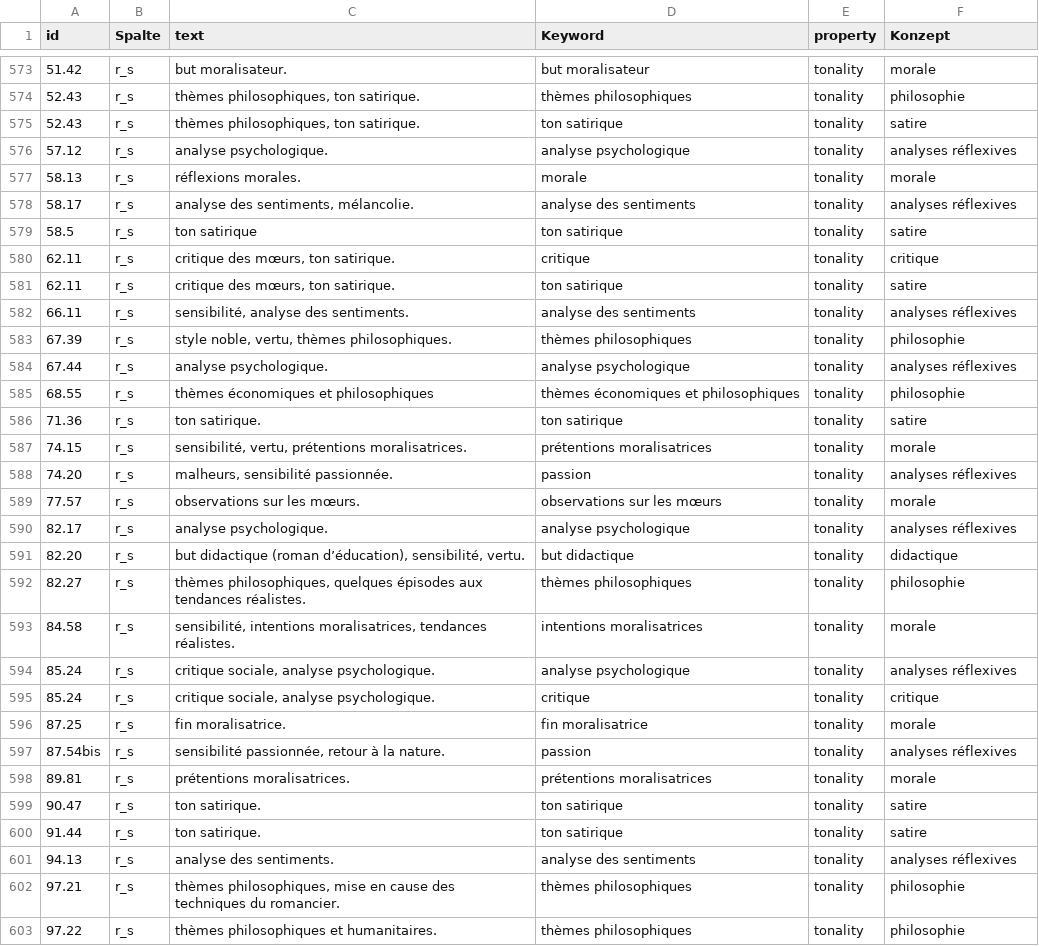
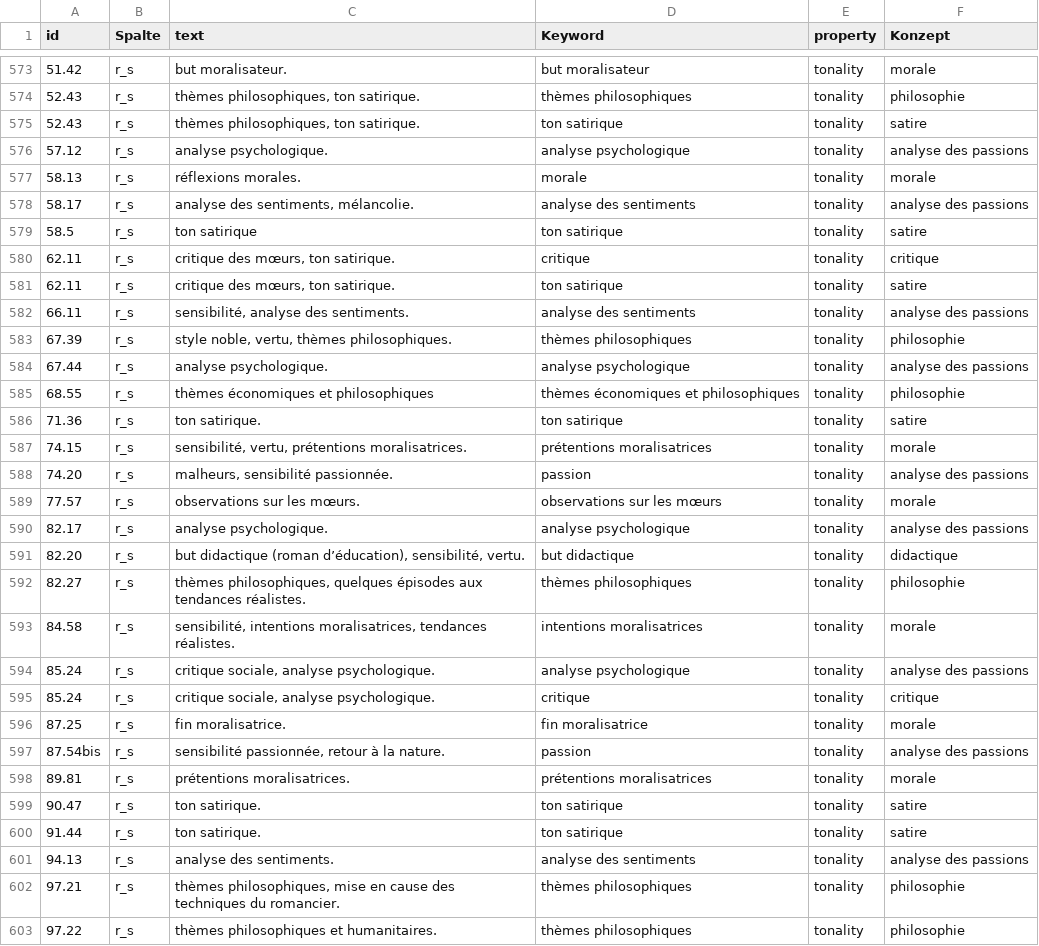
Before and after one commit to MiMoText/BGRF, a TSV file: intentionality/bgrf_intentionality_statements.tsv, drawn as a sheet; only a part is shown, gaps mark what is left out; the diff covers the shown part only.

```diff
--- a/intentionality/bgrf_intentionality_statements.tsv
+++ b/intentionality/bgrf_intentionality_statements.tsv
@@ -575,5 +575,5 @@ id	Spalte	text	Keyword	property	Konzept
 52.43	r_s	thèmes philosophiques, ton satirique.	ton satirique	tonality	satire
-57.12	r_s	analyse psychologique.	analyse psychologique	tonality	analyses réflexives
+57.12	r_s	analyse psychologique.	analyse psychologique	tonality	analyse des passions
 58.13	r_s	réflexions morales.	morale	tonality	morale
-58.17	r_s	analyse des sentiments, mélancolie.	analyse des sentiments	tonality	analyses réflexives
+58.17	r_s	analyse des sentiments, mélancolie.	analyse des sentiments	tonality	analyse des passions
 58.5	r_s	ton satirique	ton satirique	tonality	satire
@@ -581,5 +581,5 @@ id	Spalte	text	Keyword	property	Konzept
 62.11	r_s	critique des mœurs, ton satirique.	ton satirique	tonality	satire
-66.11	r_s	sensibilité, analyse des sentiments.	analyse des sentiments	tonality	analyses réflexives
+66.11	r_s	sensibilité, analyse des sentiments.	analyse des sentiments	tonality	analyse des passions
 67.39	r_s	style noble, vertu, thèmes philosophiques.	thèmes philosophiques	tonality	philosophie
-67.44	r_s	analyse psychologique.	analyse psychologique	tonality	analyses réflexives
+67.44	r_s	analyse psychologique.	analyse psychologique	tonality	analyse des passions
 68.55	r_s	thèmes économiques et philosophiques	thèmes économiques et philosophiques	tonality	philosophie
@@ -587,5 +587,5 @@ id	Spalte	text	Keyword	property	Konzept
 74.15	r_s	sensibilité, vertu, prétentions moralisatrices.	prétentions moralisatrices	tonality	morale
-74.20	r_s	malheurs, sensibilité passionnée.	passion	tonality	analyses réflexives
+74.20	r_s	malheurs, sensibilité passionnée.	passion	tonality	analyse des passions
 77.57	r_s	observations sur les mœurs.	observations sur les mœurs	tonality	morale
-82.17	r_s	analyse psychologique.	analyse psychologique	tonality	analyses réflexives
+82.17	r_s	analyse psychologique.	analyse psychologique	tonality	analyse des passions
 82.20	r_s	but didactique (roman d’éducation), sensibilité, vertu.	but didactique	tonality	didactique
@@ -593,6 +593,6 @@ id	Spalte	text	Keyword	property	Konzept
 84.58	r_s	sensibilité, intentions moralisatrices, tendances réalistes.	intentions moralisatrices	tonality	morale
-85.24	r_s	critique sociale, analyse psychologique.	analyse psychologique	tonality	analyses réflexives
+85.24	r_s	critique sociale, analyse psychologique.	analyse psychologique	tonality	analyse des passions
 85.24	r_s	critique sociale, analyse psychologique.	critique	tonality	critique
 87.25	r_s	fin moralisatrice.	fin moralisatrice	tonality	morale
-87.54bis	r_s	sensibilité passionnée, retour à la nature.	passion	tonality	analyses réflexives
+87.54bis	r_s	sensibilité passionnée, retour à la nature.	passion	tonality	analyse des passions
 89.81	r_s	prétentions moralisatrices.	prétentions moralisatrices	tonality	morale
@@ -600,3 +600,3 @@ id	Spalte	text	Keyword	property	Konzept
 91.44	r_s	ton satirique.	ton satirique	tonality	satire
-94.13	r_s	analyse des sentiments.	analyse des sentiments	tonality	analyses réflexives
+94.13	r_s	analyse des sentiments.	analyse des sentiments	tonality	analyse des passions
 97.21	r_s	thèmes philosophiques, mise en cause des techniques du romancier.	thèmes philosophiques	tonality	philosophie
```
Also changed, not shown: 1 moved row and 30 edited cells elsewhere in this file, tonality/bgrf_tonality_statements.tsv.
